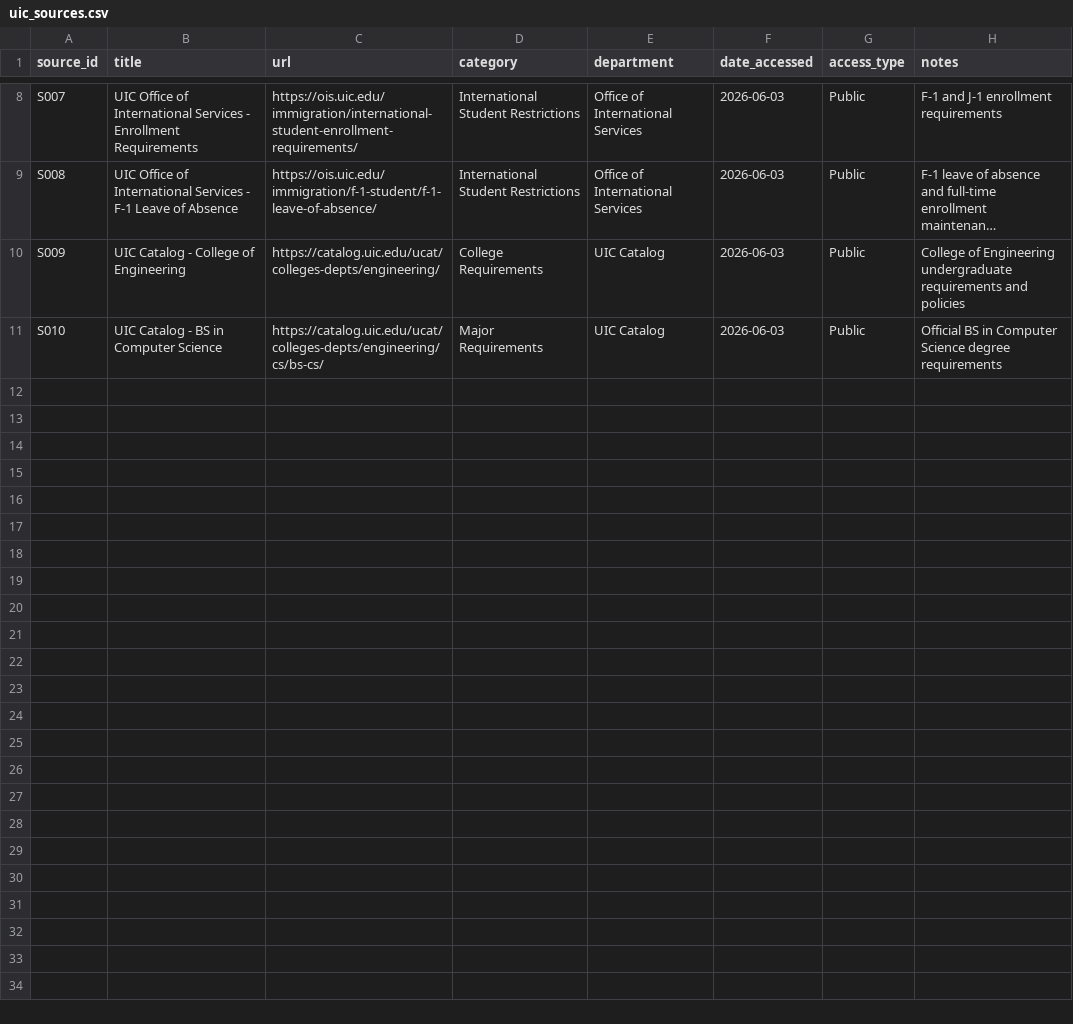
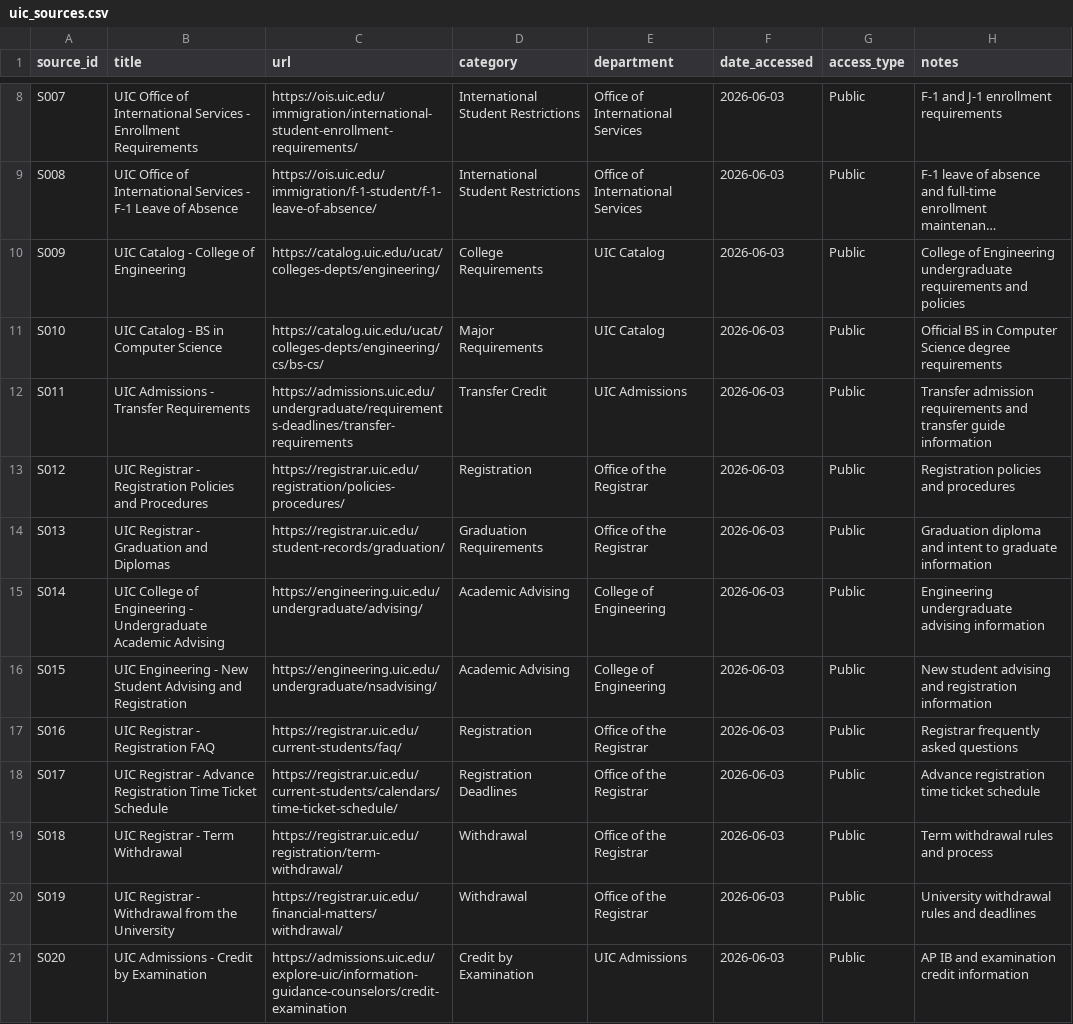
Before and after one commit to adnanrafi365/advisingbench, a CSV file: data/raw/uic_sources.csv, drawn as a sheet; only a part is shown, gaps mark what is left out; long unchanged cells end in …; the diff names each change by its address in the sheet, - before the commit and + after, or states it on an @@ line.

```diff
--- a/data/raw/uic_sources.csv
+++ b/data/raw/uic_sources.csv
+row 12: S011 | UIC Admissions - Transfer Requirements | https://admissions.uic.edu/undergraduate/requirements-deadlines/transfer-requirements | Transfer Credit | UIC Admissions | 2026-06-03 | Public | Transfer admission requirements and transfer guide information
+row 13: S012 | UIC Registrar - Registration Policies and Procedures | https://registrar.uic.edu/registration/policies-procedures/ | Registration | Office of the Registrar | 2026-06-03 | Public | Registration policies and procedures
+row 14: S013 | UIC Registrar - Graduation and Diplomas | https://registrar.uic.edu/student-records/graduation/ | Graduation Requirements | Office of the Registrar | 2026-06-03 | Public | Graduation diploma and intent to graduate information
+row 15: S014 | UIC College of Engineering - Undergraduate Academic Advising | https://engineering.uic.edu/undergraduate/advising/ | Academic Advising | College of Engineering | 2026-06-03 | Public | Engineering undergraduate advising information
+row 16: S015 | UIC Engineering - New Student Advising and Registration | https://engineering.uic.edu/undergraduate/nsadvising/ | Academic Advising | College of Engineering | 2026-06-03 | Public | New student advising and registration information
+row 17: S016 | UIC Registrar - Registration FAQ | https://registrar.uic.edu/current-students/faq/ | Registration | Office of the Registrar | 2026-06-03 | Public | Registrar frequently asked questions
+row 18: S017 | UIC Registrar - Advance Registration Time Ticket Schedule | https://registrar.uic.edu/current-students/calendars/time-ticket-schedule/ | Registration Deadlines | Office of the Registrar | 2026-06-03 | Public | Advance registration time ticket schedule
+row 19: S018 | UIC Registrar - Term Withdrawal | https://registrar.uic.edu/registration/term-withdrawal/ | Withdrawal | Office of the Registrar | 2026-06-03 | Public | Term withdrawal rules and process
+row 20: S019 | UIC Registrar - Withdrawal from the University | https://registrar.uic.edu/financial-matters/withdrawal/ | Withdrawal | Office of the Registrar | 2026-06-03 | Public | University withdrawal rules and deadlines
+row 21: S020 | UIC Admissions - Credit by Examination | https://admissions.uic.edu/explore-uic/information-guidance-counselors/credit-examination | Credit by Examination | UIC Admissions | 2026-06-03 | Public | AP IB and examination credit information
```
Also changed, not shown: data/raw/source_manifest.csv, data/raw/source_quality_summary.csv.
